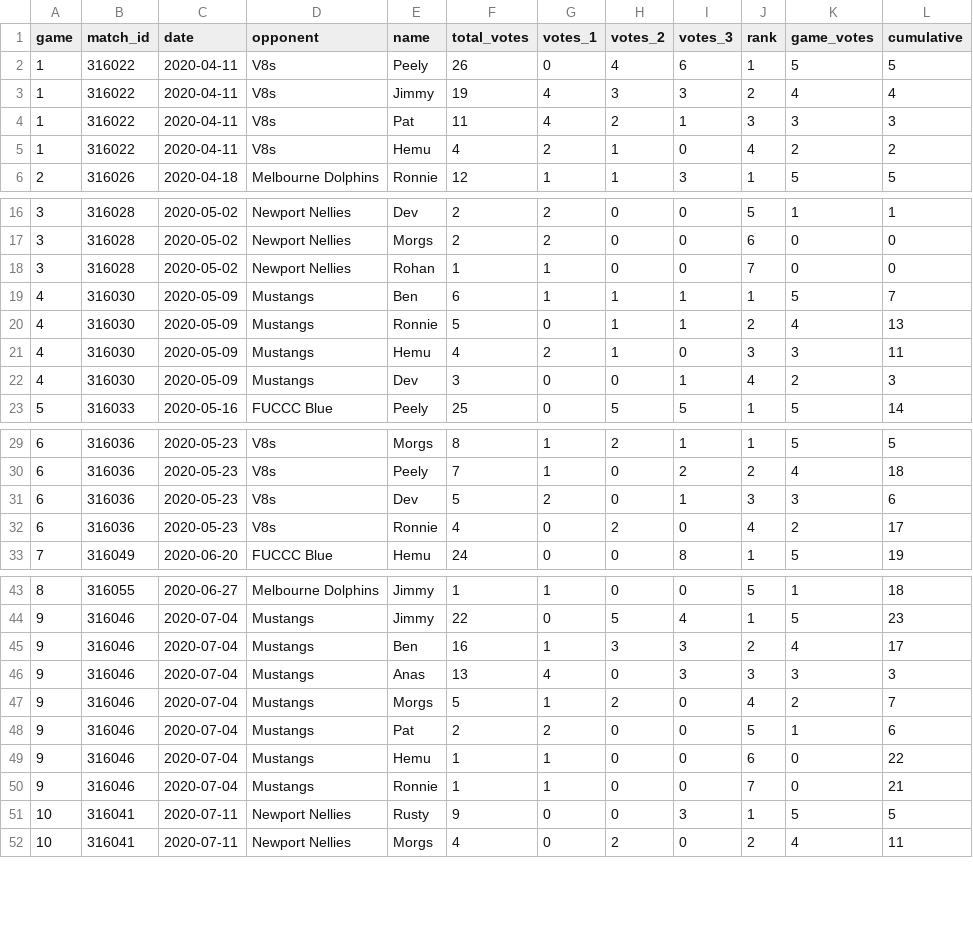
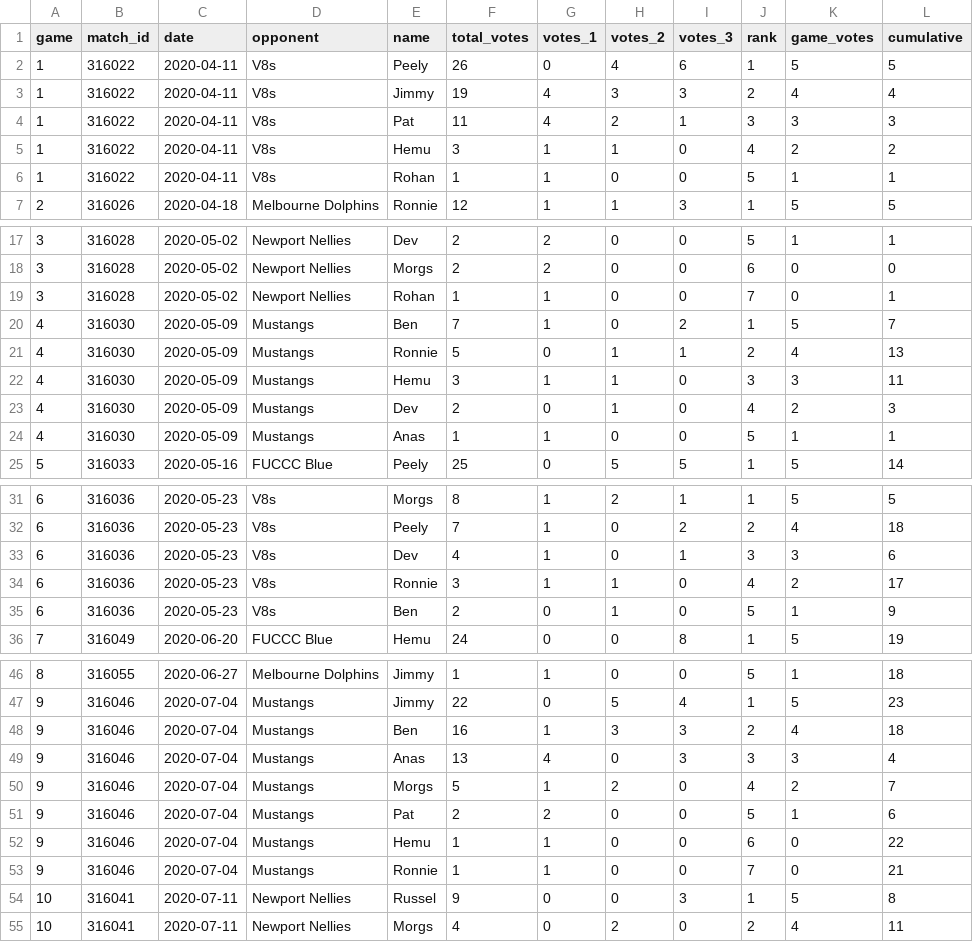
Before and after one commit to jimmyday12/nutty-cuckoo-super-kings, a CSV file: data/votes-autumn-2021.csv, drawn as a sheet; only a part is shown, gaps mark what is left out; the diff covers the shown part only.

Commit message:
updating preso and votes

```diff
--- a/data/votes-autumn-2021.csv
+++ b/data/votes-autumn-2021.csv
@@ -4,3 +4,4 @@ game,match_id,date,opponent,name,total_votes,votes_1,votes_2,votes_3,rank,game_v
 1, 316022,2020-04-11,V8s ,Pat,11,4,2,1,3,3,3
-1, 316022,2020-04-11,V8s ,Hemu,4,2,1,0,4,2,2
+1, 316022,2020-04-11,V8s ,Hemu,3,1,1,0,4,2,2
+1, 316022,2020-04-11,V8s ,Rohan,1,1,0,0,5,1,1
 2, 316026 ,2020-04-18,Melbourne Dolphins ,Ronnie,12,1,1,3,1,5,5
@@ -17,7 +18,8 @@ game,match_id,date,opponent,name,total_votes,votes_1,votes_2,votes_3,rank,game_v
 3, 316028,2020-05-02,Newport Nellies ,Morgs,2,2,0,0,6,0,0
-3, 316028,2020-05-02,Newport Nellies ,Rohan,1,1,0,0,7,0,0
-4, 316030,2020-05-09,Mustangs ,Ben,6,1,1,1,1,5,7
+3, 316028,2020-05-02,Newport Nellies ,Rohan,1,1,0,0,7,0,1
+4, 316030,2020-05-09,Mustangs ,Ben,7,1,0,2,1,5,7
 4, 316030,2020-05-09,Mustangs ,Ronnie,5,0,1,1,2,4,13
-4, 316030,2020-05-09,Mustangs ,Hemu,4,2,1,0,3,3,11
-4, 316030,2020-05-09,Mustangs ,Dev,3,0,0,1,4,2,3
+4, 316030,2020-05-09,Mustangs ,Hemu,3,1,1,0,3,3,11
+4, 316030,2020-05-09,Mustangs ,Dev,2,0,1,0,4,2,3
+4, 316030,2020-05-09,Mustangs ,Anas,1,1,0,0,5,1,1
 5, 316033,2020-05-16,FUCCC Blue ,Peely,25,0,5,5,1,5,14
@@ -30,4 +32,5 @@ game,match_id,date,opponent,name,total_votes,votes_1,votes_2,votes_3,rank,game_v
 6, 316036,2020-05-23,V8s ,Peely,7,1,0,2,2,4,18
-6, 316036,2020-05-23,V8s ,Dev,5,2,0,1,3,3,6
-6, 316036,2020-05-23,V8s ,Ronnie,4,0,2,0,4,2,17
+6, 316036,2020-05-23,V8s ,Dev,4,1,0,1,3,3,6
+6, 316036,2020-05-23,V8s ,Ronnie,3,1,1,0,4,2,17
+6, 316036,2020-05-23,V8s ,Ben,2,0,1,0,5,1,9
 7, 316049,2020-06-20,FUCCC Blue ,Hemu,24,0,0,8,1,5,19
@@ -44,4 +47,4 @@ game,match_id,date,opponent,name,total_votes,votes_1,votes_2,votes_3,rank,game_v
 9, 316046,2020-07-04,Mustangs ,Jimmy,22,0,5,4,1,5,23
-9, 316046,2020-07-04,Mustangs ,Ben,16,1,3,3,2,4,17
-9, 316046,2020-07-04,Mustangs ,Anas,13,4,0,3,3,3,3
+9, 316046,2020-07-04,Mustangs ,Ben,16,1,3,3,2,4,18
+9, 316046,2020-07-04,Mustangs ,Anas,13,4,0,3,3,3,4
 9, 316046,2020-07-04,Mustangs ,Morgs,5,1,2,0,4,2,7
@@ -50,3 +53,3 @@ game,match_id,date,opponent,name,total_votes,votes_1,votes_2,votes_3,rank,game_v
 9, 316046,2020-07-04,Mustangs ,Ronnie,1,1,0,0,7,0,21
-10, 316041,2020-07-11,Newport Nellies ,Rusty,9,0,0,3,1,5,5
+10, 316041,2020-07-11,Newport Nellies ,Russel,9,0,0,3,1,5,8
 10, 316041,2020-07-11,Newport Nellies ,Morgs,4,0,2,0,2,4,11
```
Also changed, not shown: 3 edited cells elsewhere in this file, 11 other files.
